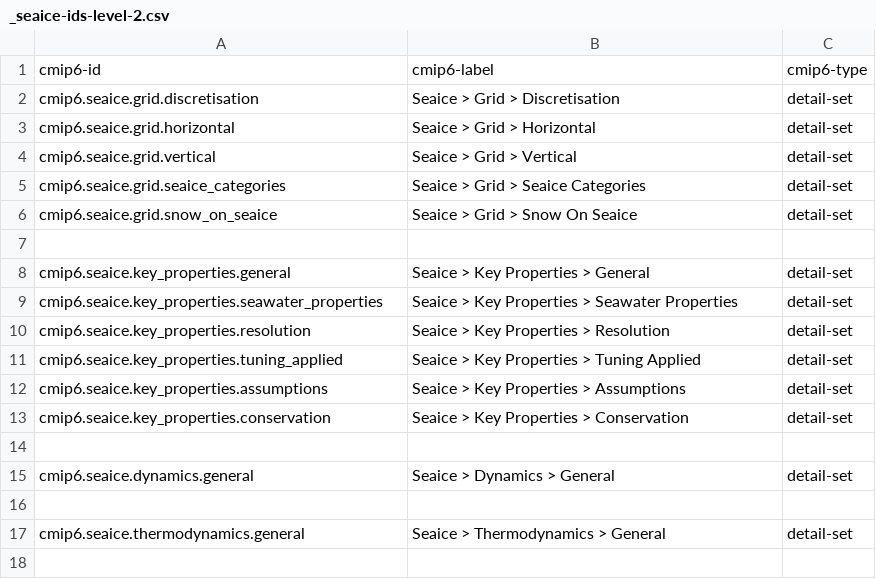
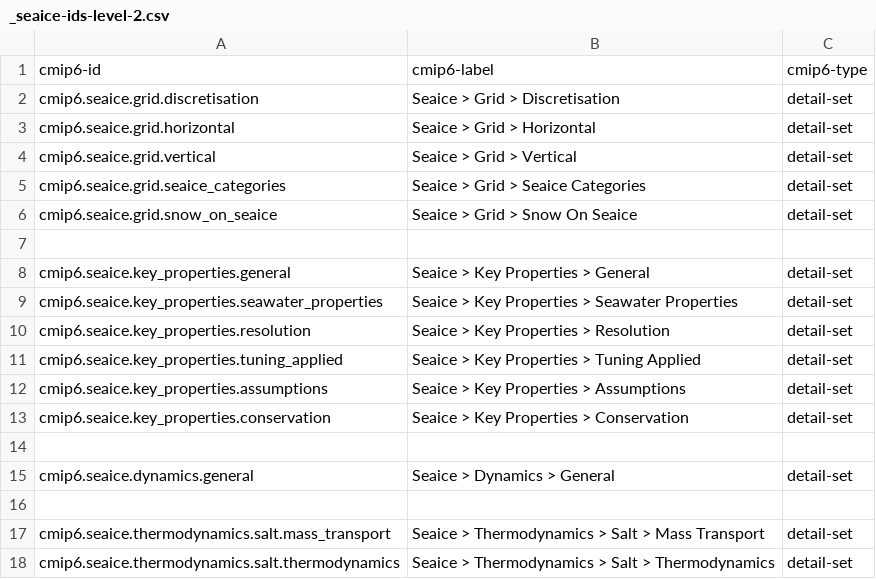
Before and after one commit to ES-DOC/cmip6-specializations-seaice, a CSV file: _seaice-ids-level-2.csv, drawn as a sheet.

```diff
--- a/_seaice-ids-level-2.csv
+++ b/_seaice-ids-level-2.csv
@@ -16,2 +16,3 @@ cmip6.seaice.dynamics.general, Seaice > Dynamics > General, detail-set
 , ,
-cmip6.seaice.thermodynamics.general, Seaice > Thermodynamics > General, detail-set
+cmip6.seaice.thermodynamics.salt.mass_transport, Seaice > Thermodynamics > Salt > Mass Transport, detail-set
+cmip6.seaice.thermodynamics.salt.thermodynamics, Seaice > Thermodynamics > Salt > Thermodynamics, detail-set
```
Also changed, not shown: _seaice-ids-level-1.csv, _seaice-ids-level-3.csv, 3 other files.
